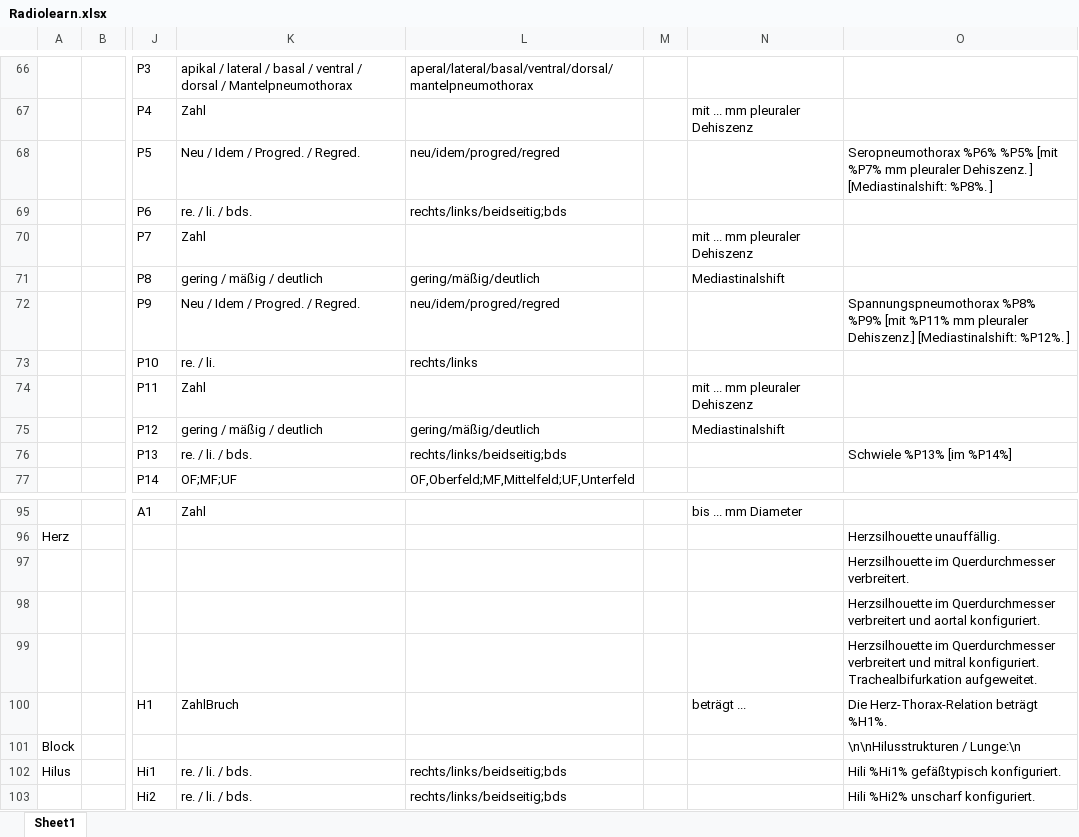
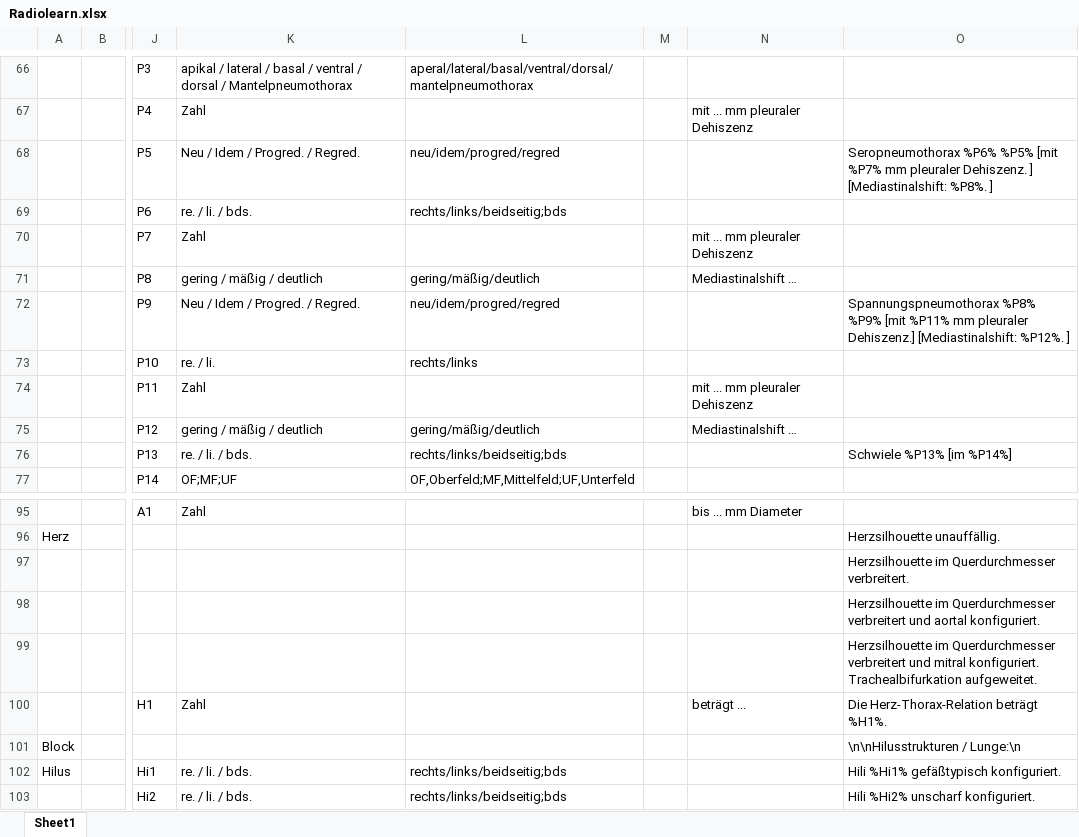
Before and after one commit to AmarHek/RadioSpeech, an Excel workbook: Schablonen/Radiolearn.xlsx, sheet Sheet1, drawn as a sheet; only a part is shown, gaps mark what is left out; values as stored, in another font and other column widths than the file's, no borders; the diff names each change by its address in the sheet, - before the commit and + after, or states it on an @@ line.

```diff
--- a/Schablonen/Radiolearn.xlsx (sheet Sheet1)
+++ b/Schablonen/Radiolearn.xlsx (sheet Sheet1)
-N71: Mediastinalshift
+N71: Mediastinalshift …
-N75: Mediastinalshift
+N75: Mediastinalshift …
-K100: ZahlBruch
+K100: Zahl
```
Also changed, not shown: 6 other files.
